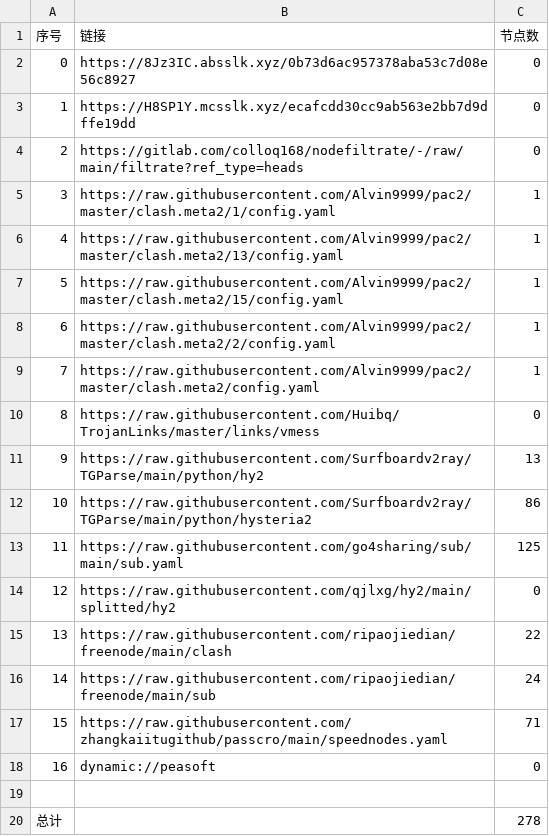
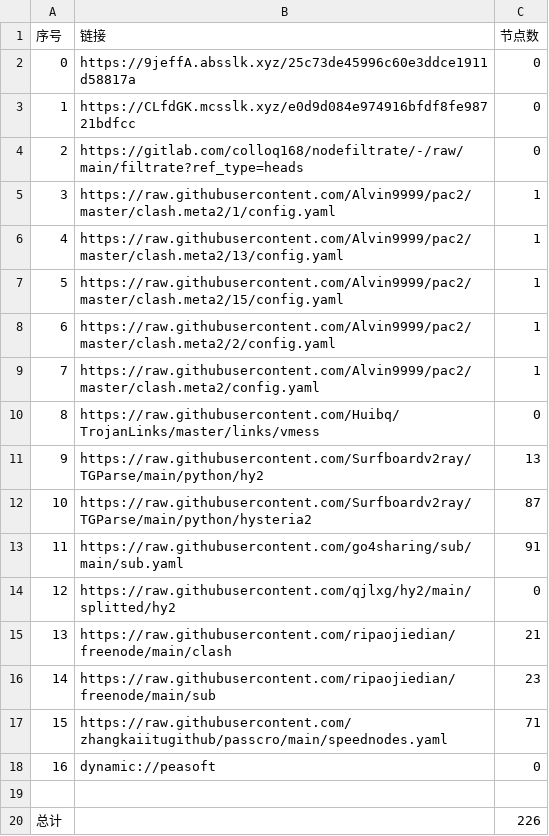
Before and after one commit to weg2025/AutoSearchPublicNodes, a CSV file: list_result.csv, drawn as a sheet.

```diff
--- a/list_result.csv
+++ b/list_result.csv
@@ -1,4 +1,4 @@
 序号,链接,节点数
-0,https://8Jz3IC.absslk.xyz/0b73d6ac957378aba53c7d08e56c8927,0
-1,https://H8SP1Y.mcsslk.xyz/ecafcdd30cc9ab563e2bb7d9dffe19dd,0
+0,https://9jeffA.absslk.xyz/25c73de45996c60e3ddce1911d58817a,0
+1,https://CLfdGK.mcsslk.xyz/e0d9d084e974916bfdf8fe98721bdfcc,0
 2,https://gitlab.com/colloq168/nodefiltrate/-/raw/main/filtrate?ref_type=heads,0
@@ -11,7 +11,7 @@
 9,https://raw.githubusercontent.com/Surfboardv2ray/TGParse/main/python/hy2,13
-10,https://raw.githubusercontent.com/Surfboardv2ray/TGParse/main/python/hysteria2,86
-11,https://raw.githubusercontent.com/go4sharing/sub/main/sub.yaml,125
+10,https://raw.githubusercontent.com/Surfboardv2ray/TGParse/main/python/hysteria2,87
+11,https://raw.githubusercontent.com/go4sharing/sub/main/sub.yaml,91
 12,https://raw.githubusercontent.com/qjlxg/hy2/main/splitted/hy2,0
-13,https://raw.githubusercontent.com/ripaojiedian/freenode/main/clash,22
-14,https://raw.githubusercontent.com/ripaojiedian/freenode/main/sub,24
+13,https://raw.githubusercontent.com/ripaojiedian/freenode/main/clash,21
+14,https://raw.githubusercontent.com/ripaojiedian/freenode/main/sub,23
 15,https://raw.githubusercontent.com/zhangkaiitugithub/passcro/main/speednodes.yaml,71
@@ -19,2 +19,2 @@
 
-总计,,278
+总计,,226
```
Also changed, not shown: 29 other files.
